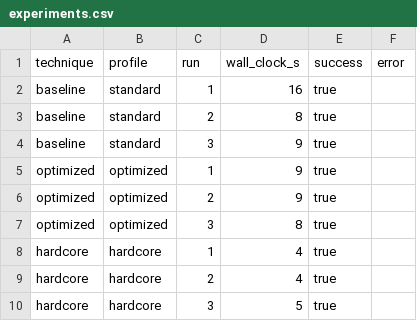
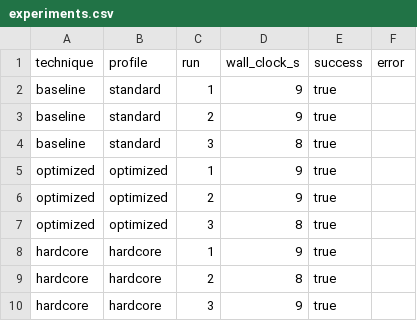
Before and after one commit to IngoTB303/inference-gateway, a CSV file: data/experiments.csv, drawn as a sheet.

```diff
--- a/data/experiments.csv
+++ b/data/experiments.csv
@@ -1,5 +1,5 @@
 technique,profile,run,wall_clock_s,success,error
-baseline,standard,1,16,true,
-baseline,standard,2,8,true,
-baseline,standard,3,9,true,
+baseline,standard,1,9,true,
+baseline,standard,2,9,true,
+baseline,standard,3,8,true,
 optimized,optimized,1,9,true,
@@ -7,4 +7,4 @@ optimized,optimized,2,9,true,
 optimized,optimized,3,8,true,
-hardcore,hardcore,1,4,true,
-hardcore,hardcore,2,4,true,
-hardcore,hardcore,3,5,true,
+hardcore,hardcore,1,9,true,
+hardcore,hardcore,2,8,true,
+hardcore,hardcore,3,9,true,
```
Also changed, not shown: 1 other file.
